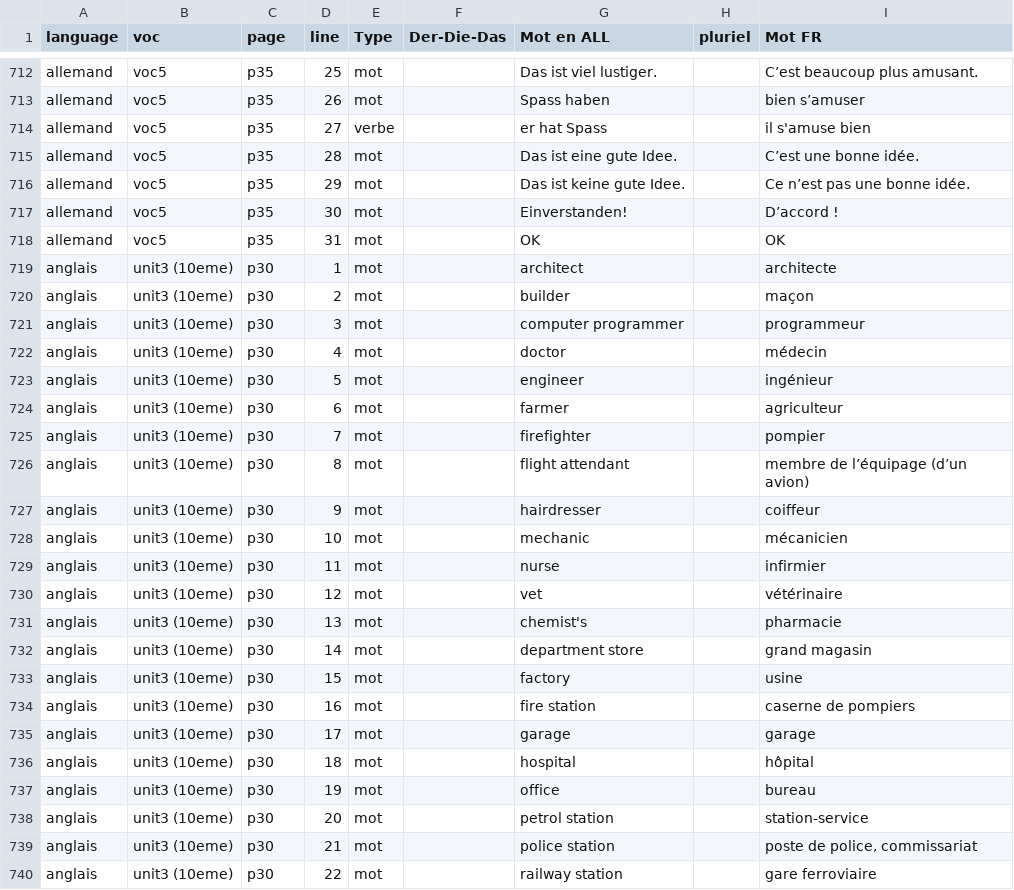
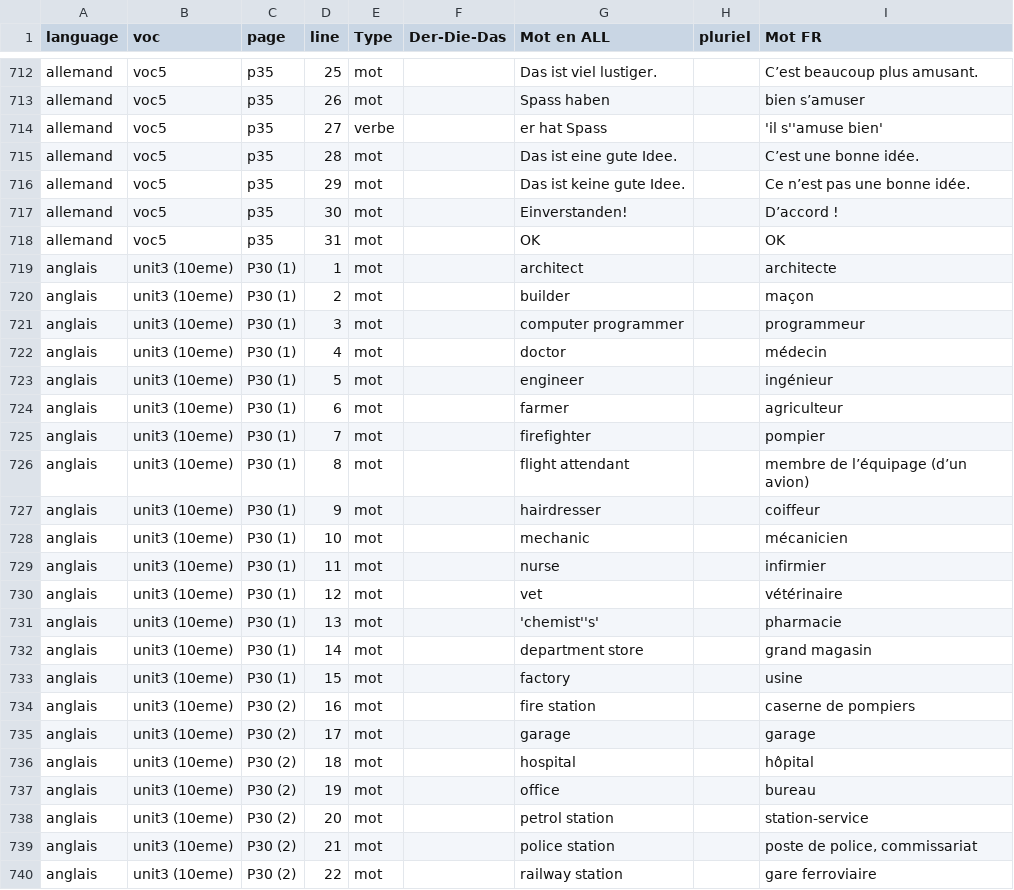
Before and after one commit to Iyaka25747/apprendreList, a CSV file: Saisie-vocabulaire/VocCSV.csv, drawn as a sheet; only a part is shown, gaps mark what is left out; the diff covers the shown part only.

```diff
--- a/Saisie-vocabulaire/VocCSV.csv
+++ b/Saisie-vocabulaire/VocCSV.csv
@@ -713,3 +713,3 @@ allemand;voc5;p35;25;mot;;Das ist viel lustiger.;;C’est beaucoup plus amusant.
 allemand;voc5;p35;26;mot;;Spass haben;;bien s’amuser
-allemand;voc5;p35;27;verbe;;er hat Spass;;il s'amuse bien
+allemand;voc5;p35;27;verbe;;er hat Spass;;'il s''amuse bien'
 allemand;voc5;p35;28;mot;;Das ist eine gute Idee.;;C’est une bonne idée.
@@ -718,23 +718,23 @@ allemand;voc5;p35;30;mot;;Einverstanden!;;D’accord !
 allemand;voc5;p35;31;mot;;OK;;OK
-anglais;unit3 (10eme);p30;1;mot;;architect;;architecte
-anglais;unit3 (10eme);p30;2;mot;;builder;;maçon
-anglais;unit3 (10eme);p30;3;mot;;computer programmer;;programmeur
-anglais;unit3 (10eme);p30;4;mot;;doctor;;médecin
-anglais;unit3 (10eme);p30;5;mot;;engineer;;ingénieur
-anglais;unit3 (10eme);p30;6;mot;;farmer;;agriculteur
-anglais;unit3 (10eme);p30;7;mot;;firefighter;;pompier
-anglais;unit3 (10eme);p30;8;mot;;flight attendant;;membre de l’équipage (d’un avion)
-anglais;unit3 (10eme);p30;9;mot;;hairdresser;;coiffeur
-anglais;unit3 (10eme);p30;10;mot;;mechanic;;mécanicien
-anglais;unit3 (10eme);p30;11;mot;;nurse;;infirmier
-anglais;unit3 (10eme);p30;12;mot;;vet;;vétérinaire
-anglais;unit3 (10eme);p30;13;mot;;chemist's;;pharmacie
-anglais;unit3 (10eme);p30;14;mot;;department store;;grand magasin
-anglais;unit3 (10eme);p30;15;mot;;factory;;usine
-anglais;unit3 (10eme);p30;16;mot;;fire station;;caserne de pompiers
-anglais;unit3 (10eme);p30;17;mot;;garage;;garage
-anglais;unit3 (10eme);p30;18;mot;;hospital;;hôpital
-anglais;unit3 (10eme);p30;19;mot;;office;;bureau
-anglais;unit3 (10eme);p30;20;mot;;petrol station;;station-service
-anglais;unit3 (10eme);p30;21;mot;;police station;;poste de police, commissariat
-anglais;unit3 (10eme);p30;22;mot;;railway station;;gare ferroviaire
+anglais;unit3 (10eme);P30 (1);1;mot;;architect;;architecte
+anglais;unit3 (10eme);P30 (1);2;mot;;builder;;maçon
+anglais;unit3 (10eme);P30 (1);3;mot;;computer programmer;;programmeur
+anglais;unit3 (10eme);P30 (1);4;mot;;doctor;;médecin
+anglais;unit3 (10eme);P30 (1);5;mot;;engineer;;ingénieur
+anglais;unit3 (10eme);P30 (1);6;mot;;farmer;;agriculteur
+anglais;unit3 (10eme);P30 (1);7;mot;;firefighter;;pompier
+anglais;unit3 (10eme);P30 (1);8;mot;;flight attendant;;membre de l’équipage (d’un avion)
+anglais;unit3 (10eme);P30 (1);9;mot;;hairdresser;;coiffeur
+anglais;unit3 (10eme);P30 (1);10;mot;;mechanic;;mécanicien
+anglais;unit3 (10eme);P30 (1);11;mot;;nurse;;infirmier
+anglais;unit3 (10eme);P30 (1);12;mot;;vet;;vétérinaire
+anglais;unit3 (10eme);P30 (1);13;mot;;'chemist''s';;pharmacie
+anglais;unit3 (10eme);P30 (1);14;mot;;department store;;grand magasin
+anglais;unit3 (10eme);P30 (1);15;mot;;factory;;usine
+anglais;unit3 (10eme);P30 (2);16;mot;;fire station;;caserne de pompiers
+anglais;unit3 (10eme);P30 (2);17;mot;;garage;;garage
+anglais;unit3 (10eme);P30 (2);18;mot;;hospital;;hôpital
+anglais;unit3 (10eme);P30 (2);19;mot;;office;;bureau
+anglais;unit3 (10eme);P30 (2);20;mot;;petrol station;;station-service
+anglais;unit3 (10eme);P30 (2);21;mot;;police station;;poste de police, commissariat
+anglais;unit3 (10eme);P30 (2);22;mot;;railway station;;gare ferroviaire
```
Also changed, not shown: 55 edited cells elsewhere in this file, 1 other file.
